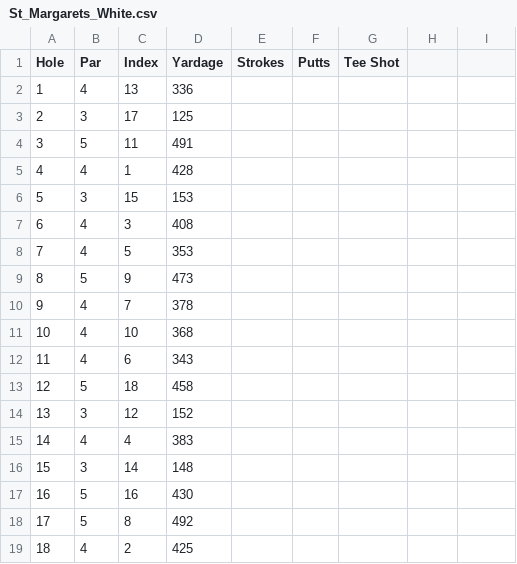
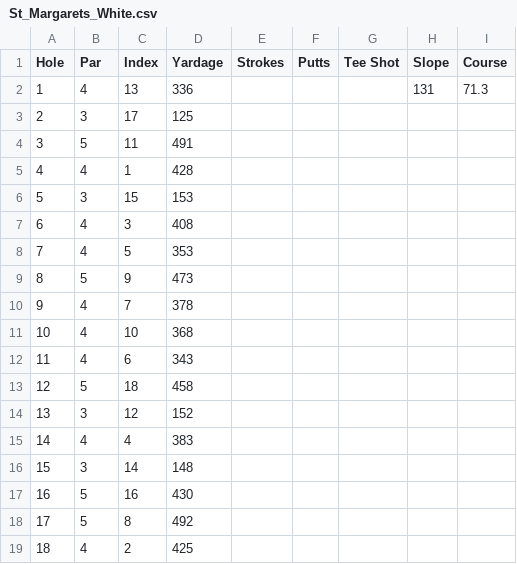
Before and after one commit to EricNeville/GolfDashboard, a CSV file: Courses/St_Margarets_White.csv, drawn as a sheet; the diff names each change by its address in the sheet, - before the commit and + after, or states it on an @@ line.

```diff
--- a/Courses/St_Margarets_White.csv
+++ b/Courses/St_Margarets_White.csv
-H1: (empty)
+H1: Slope
-I1: (empty)
+I1: Course
-H2 (Slope): (empty)
+H2 (Slope): 131
-I2 (Course): (empty)
+I2 (Course): 71.3
```
Also changed, not shown: Courses/St_Margarets_Blue.csv, 2 other files.
